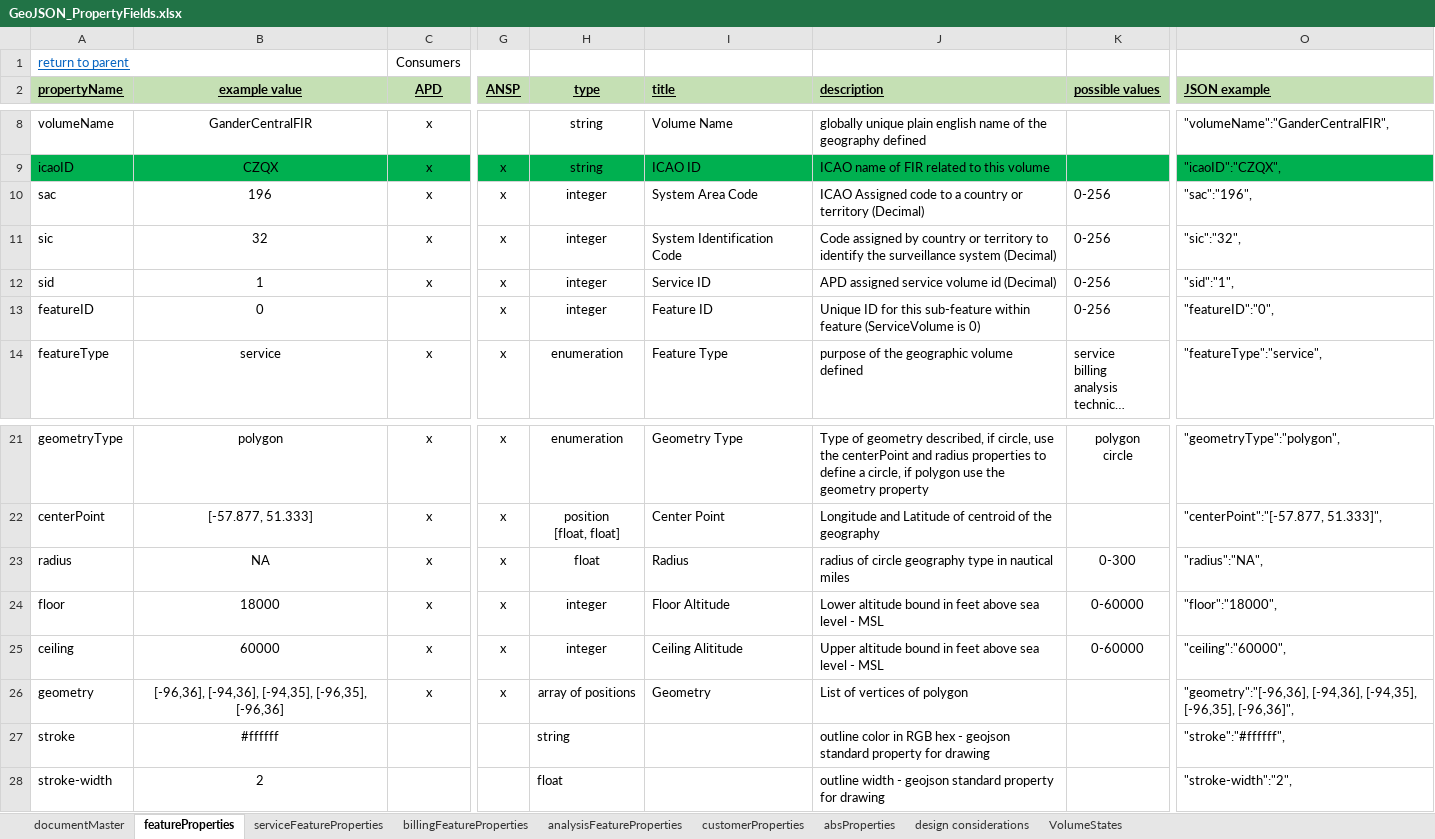
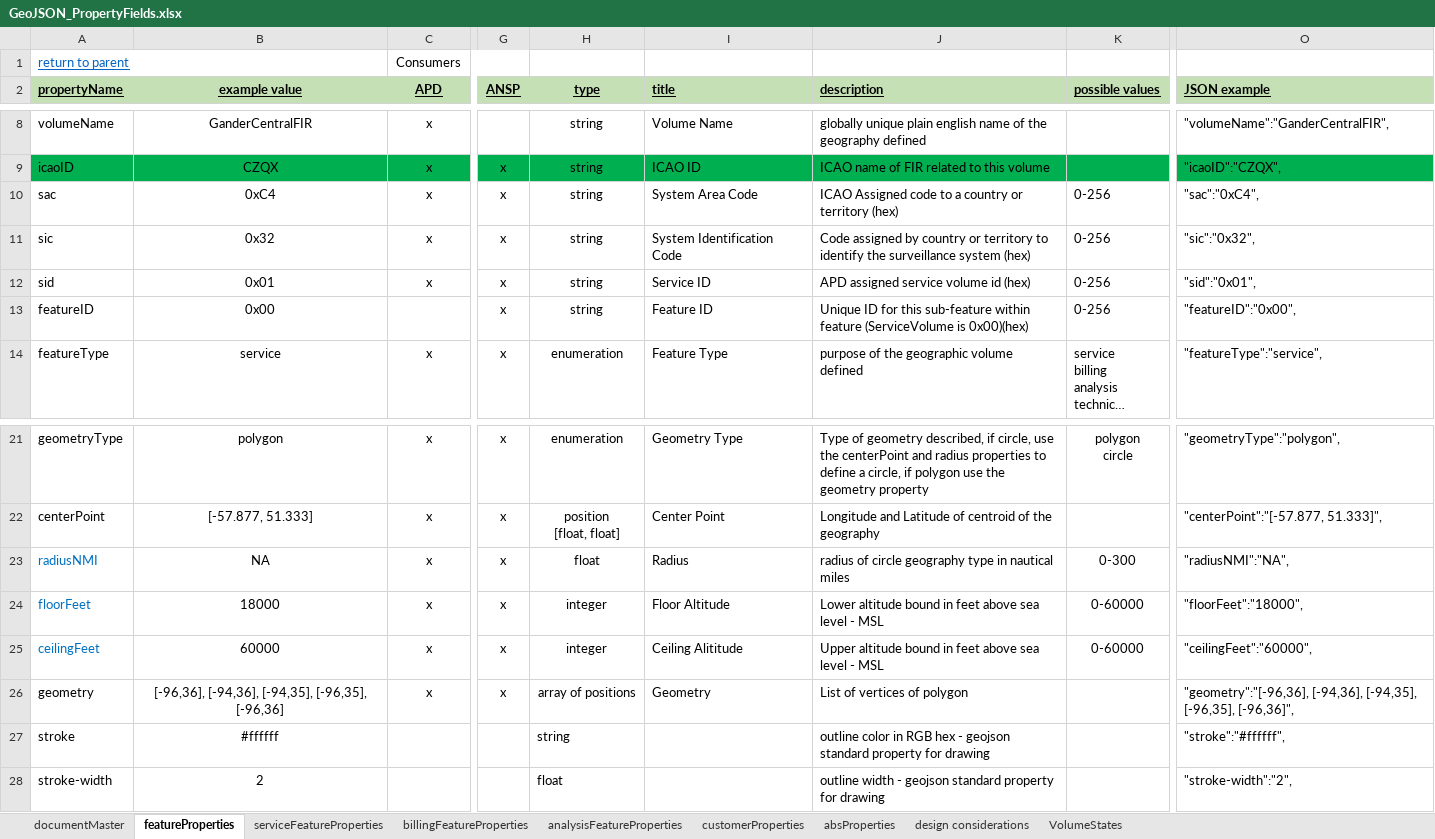
Before and after one commit to heystew/spatialtesting, an Excel workbook: volumesforNav_Sprint3/GeoJSON_PropertyFields.xlsx, sheet featureProperties, drawn as a sheet; only a part is shown, gaps mark what is left out; long unchanged cells end in …; values as stored, in another font and other column widths than the file's, no borders; the diff names each change by its address in the sheet, - before the commit and + after, or states it on an @@ line.

```diff
--- a/volumesforNav_Sprint3/GeoJSON_PropertyFields.xlsx (sheet featureProperties)
+++ b/volumesforNav_Sprint3/GeoJSON_PropertyFields.xlsx (sheet featureProperties)
-B10 (example value): 196
+B10 (example value): 0xC4
-H10:H13 (type): integer
+H10:H13 (type): string
-J10 (description): …or territory (Decimal)
+J10 (description): …or territory (hex)
-O10 (JSON example): "sac":"196",
+O10 (JSON example): "sac":"0xC4",
-B11 (example value): 32
+B11 (example value): 0x32
-J11 (description): …surveillance system (Decimal)
+J11 (description): …surveillance system (hex)
-O11 (JSON example): "sic":"32",
+O11 (JSON example): "sic":"0x32",
-B12 (example value): 1
+B12 (example value): 0x01
-J12 (description): APD assigned service volume id (Decimal)
+J12 (description): APD assigned service volume id (hex)
-O12 (JSON example): "sid":"1",
+O12 (JSON example): "sid":"0x01",
-B13 (example value): 0
+B13 (example value): 0x00
-J13 (description): …(ServiceVolume is 0)
+J13 (description): …(ServiceVolume is 0x00)(hex)
-O13 (JSON example): "featureID":"0",
+O13 (JSON example): "featureID":"0x00",
-A23 (propertyName): radius
+A23 (propertyName): radiusNMI
-A23:A25 text colour: black
+A23:A25 text colour: #0070C0
-O23 (JSON example): "radius":"NA",
+O23 (JSON example): "radiusNMI":"NA",
-A24 (propertyName): floor
+A24 (propertyName): floorFeet
-O24 (JSON example): "floor":"18000",
+O24 (JSON example): "floorFeet":"18000",
-A25 (propertyName): ceiling
+A25 (propertyName): ceilingFeet
-O25 (JSON example): "ceiling":"60000",
+O25 (JSON example): "ceilingFeet":"60000",
```
Also changed, not shown: sheet customerProperties, sheet serviceFeatureProperties, sheet absProperties, formulas that keep their value.
